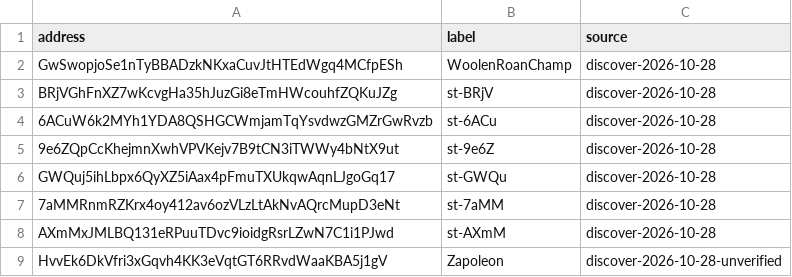
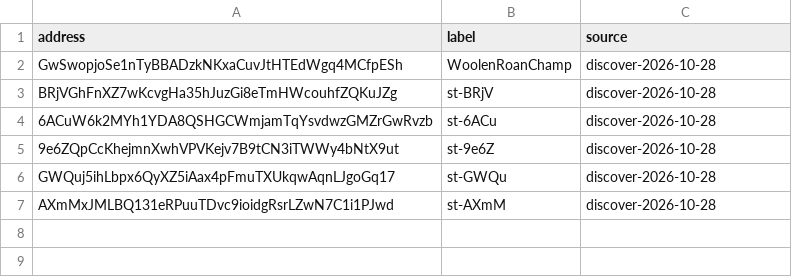
Before and after one commit to hassanannajjar/smart-copy-bot, a CSV file: data/wallets.csv, drawn as a sheet.

```diff
--- a/data/wallets.csv
+++ b/data/wallets.csv
@@ -6,4 +6,2 @@ BRjVGhFnXZ7wKcvgHa35hJuzGi8eTmHWcouhfZQKuJZg,st-BRjV,discover-2026-10-28
 GWQuj5ihLbpx6QyXZ5iAax4pFmuTXUkqwAqnLJgoGq17,st-GWQu,discover-2026-10-28
-7aMMRnmRZKrx4oy412av6ozVLzLtAkNvAQrcMupD3eNt,st-7aMM,discover-2026-10-28
 AXmMxJMLBQ131eRPuuTDvc9ioidgRsrLZwN7C1i1PJwd,st-AXmM,discover-2026-10-28
-HvvEk6DkVfri3xGqvh4KK3eVqtGT6RRvdWaaKBA5j1gV,Zapoleon,discover-2026-10-28-unverified
```
Also changed, not shown: 33 other files.
